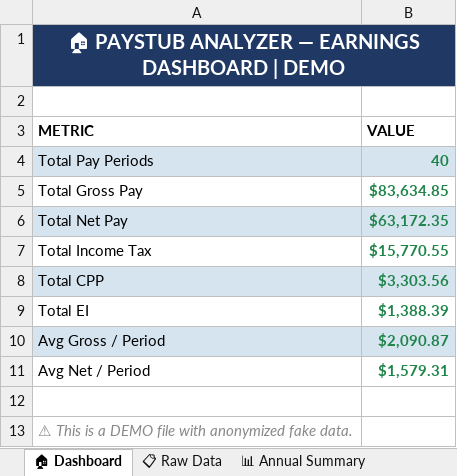
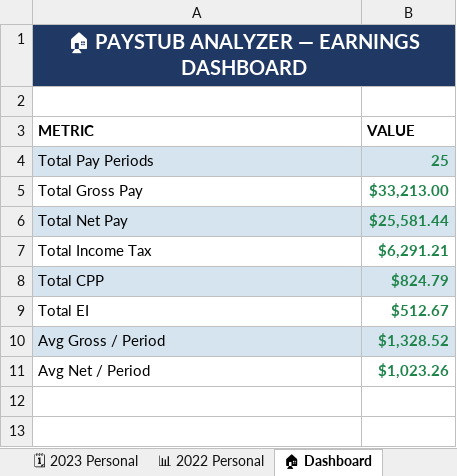
Before and after one commit to moisesvivass/paystub-analyzer, an Excel workbook: demo/paystubs_DEMO.xlsx, sheet 🏠 Dashboard, drawn as a sheet; values as stored, in another font and other column widths than the file's, no borders; the diff names each change by its address in the sheet, - before the commit and + after, or states it on an @@ line.

Commit message:
chore: update demo Excel with all new sheets and multi-year anonymized data

```diff
--- a/demo/paystubs_DEMO.xlsx (sheet 🏠 Dashboard)
+++ b/demo/paystubs_DEMO.xlsx (sheet 🏠 Dashboard)
+sheet tab: 🗓 2023 Personal
+sheet tab: 📊 2022 Personal
-A1 (METRIC): 🏠 PAYSTUB ANALYZER — EARNINGS DASHBOARD | DEMO
+A1 (METRIC): 🏠 PAYSTUB ANALYZER — EARNINGS DASHBOARD
-B4 (VALUE): 40
+B4 (VALUE): 25
-B5 (VALUE): $83,634.85
+B5 (VALUE): $33,213.00
-B6 (VALUE): $63,172.35
+B6 (VALUE): $25,581.44
-B7 (VALUE): $15,770.55
+B7 (VALUE): $6,291.21
-B8 (VALUE): $3,303.56
+B8 (VALUE): $824.79
-B9 (VALUE): $1,388.39
+B9 (VALUE): $512.67
-B10 (VALUE): $2,090.87
+B10 (VALUE): $1,328.52
-B11 (VALUE): $1,579.31
+B11 (VALUE): $1,023.26
-row 12: (empty)
-row 13: ⚠ This is a DEMO file with anonymized fake data.
```
Also changed, not shown: sheet 📋 Raw Data, sheet 💰 Deductions, sheet 📅 Monthly Summary, sheet 📊 Annual Summary, sheet 🏢 By Company, sheet 📖 Glossary, other sheet tabs.
